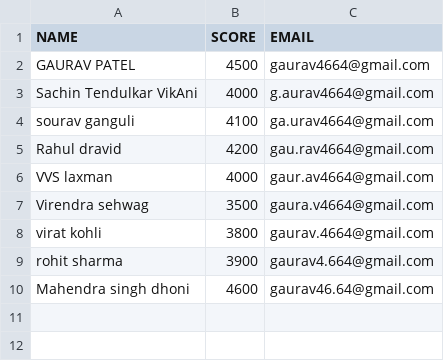
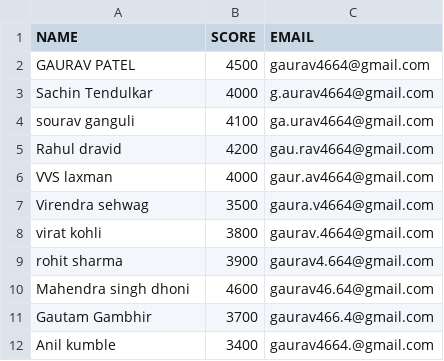
Before and after one commit to GauravPatel89/EPAi2_capstone, a CSV file: certificate_mailer/data/data.csv, drawn as a sheet.

```diff
--- a/certificate_mailer/data/data.csv
+++ b/certificate_mailer/data/data.csv
@@ -2,3 +2,3 @@ NAME, SCORE, EMAIL
 GAURAV PATEL, 4500, gaurav4664@gmail.com
-Sachin Tendulkar VikAni, 4000, g.aurav4664@gmail.com
+Sachin Tendulkar, 4000, g.aurav4664@gmail.com
 sourav ganguli, 4100, ga.urav4664@gmail.com
@@ -10 +10,3 @@ rohit sharma, 3900, gaurav4.664@gmail.com
 Mahendra singh dhoni, 4600, gaurav46.64@gmail.com
+Gautam Gambhir, 3700, gaurav466.4@gmail.com
+Anil kumble, 3400, gaurav4664.@gmail.com
```
Also changed, not shown: 14 other files.
